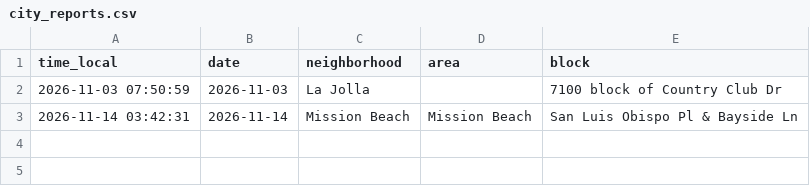
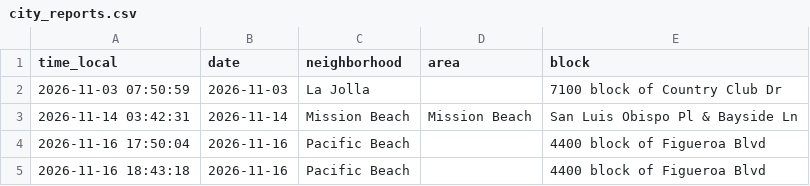
Before and after one commit to BrandonSosa3/pb-mb-flood-forecast, a CSV file: docs/evidence/auto/city_reports.csv, drawn as a sheet.

```diff
--- a/docs/evidence/auto/city_reports.csv
+++ b/docs/evidence/auto/city_reports.csv
@@ -3 +3,3 @@ time_local,date,neighborhood,area,block
 2026-11-14 03:42:31,2026-11-14,Mission Beach,Mission Beach,San Luis Obispo Pl & Bayside Ln
+2026-11-16 17:50:04,2026-11-16,Pacific Beach,,4400 block of Figueroa Blvd
+2026-11-16 18:43:18,2026-11-16,Pacific Beach,,4400 block of Figueroa Blvd
```
Also changed, not shown: 14 other files.
